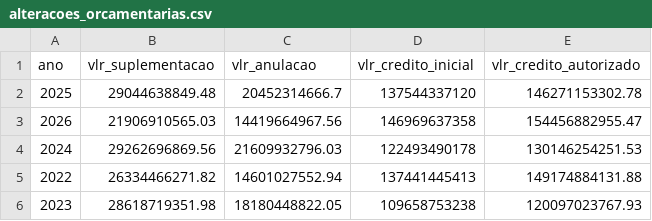
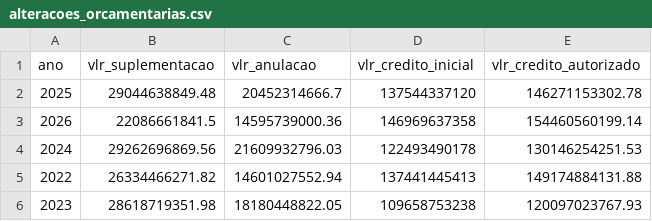
Before and after one commit to splor-mg/dados-check-siafi, a CSV file: data/alteracoes_orcamentarias.csv, drawn as a sheet.

```diff
--- a/data/alteracoes_orcamentarias.csv
+++ b/data/alteracoes_orcamentarias.csv
@@ -2,3 +2,3 @@ ano,vlr_suplementacao,vlr_anulacao,vlr_credito_inicial,vlr_credito_autorizado
 2025,29044638849.48,20452314666.7,137544337120,146271153302.78
-2026,21906910565.03,14419664967.56,146969637358,154456882955.47
+2026,22086661841.5,14595739000.36,146969637358,154460560199.14
 2024,29262696869.56,21609932796.03,122493490178,130146254251.53
```
Also changed, not shown: data/cota.csv, data/credito.csv, 5 other files.
